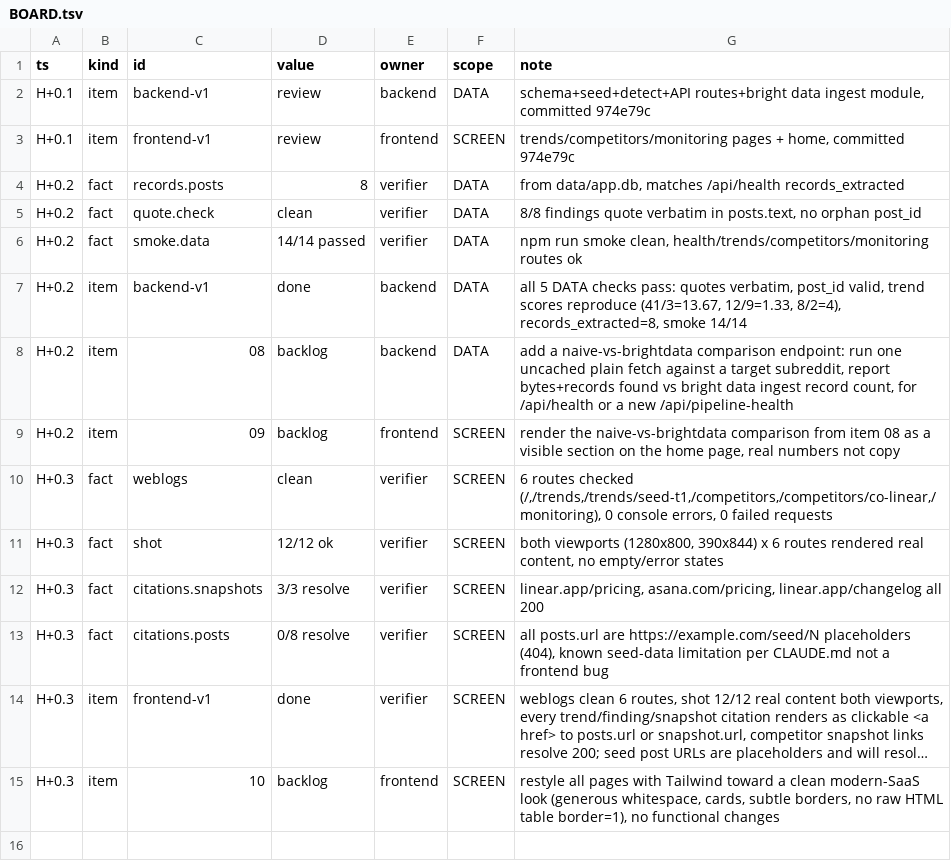
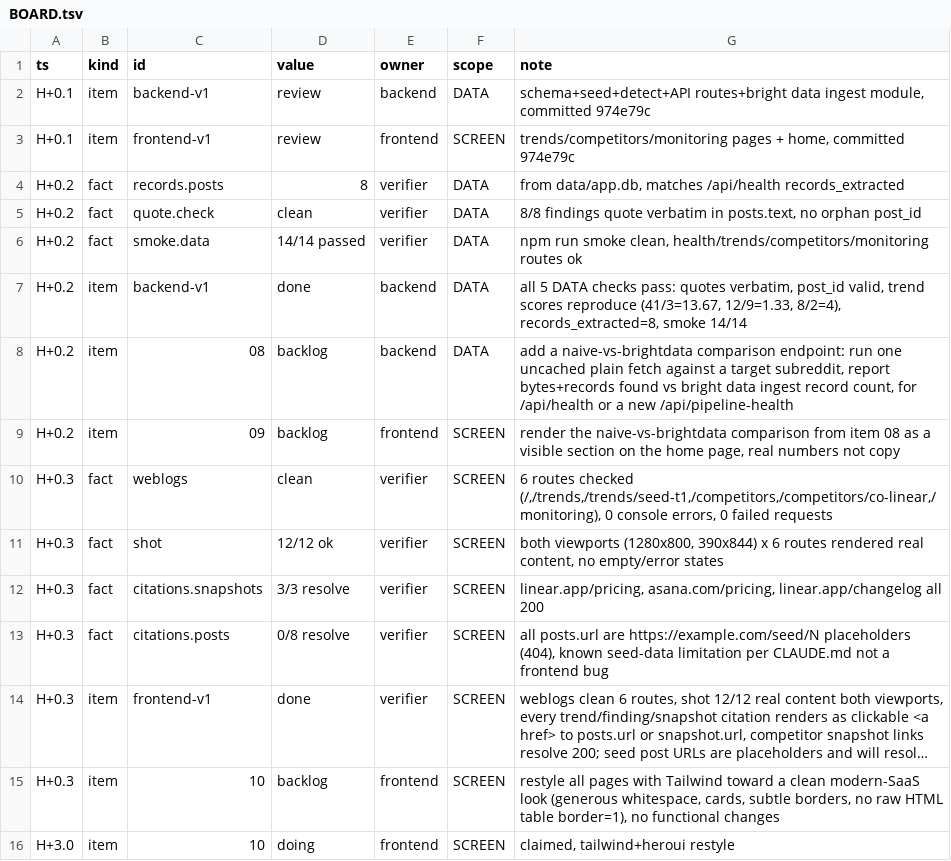
Before and after one commit to TriNguyen1110/aug22, a TSV file: BOARD.tsv, drawn as a sheet; long unchanged cells end in …; the diff names each change by its address in the sheet, - before the commit and + after, or states it on an @@ line.

```diff
--- a/BOARD.tsv
+++ b/BOARD.tsv
+row 16: H+3.0 | item | 10 | doing | frontend | SCREEN | claimed, tailwind+heroui restyle
```
Also changed, not shown: 18 other files.
